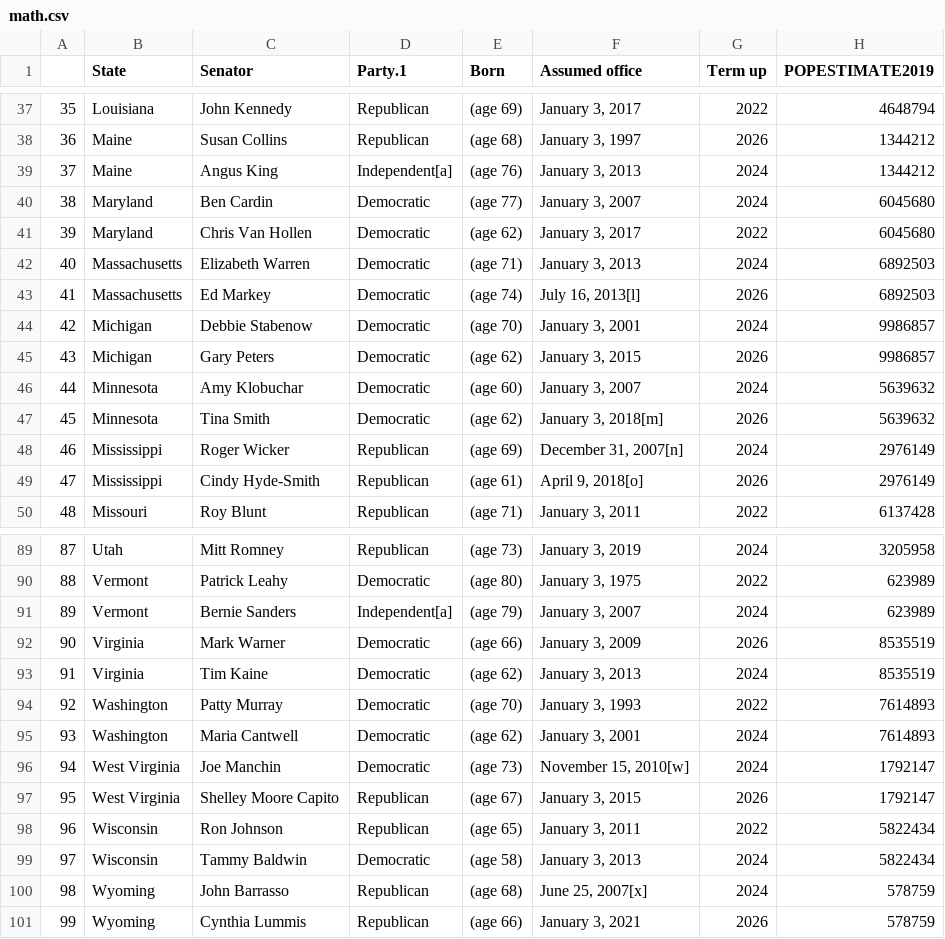
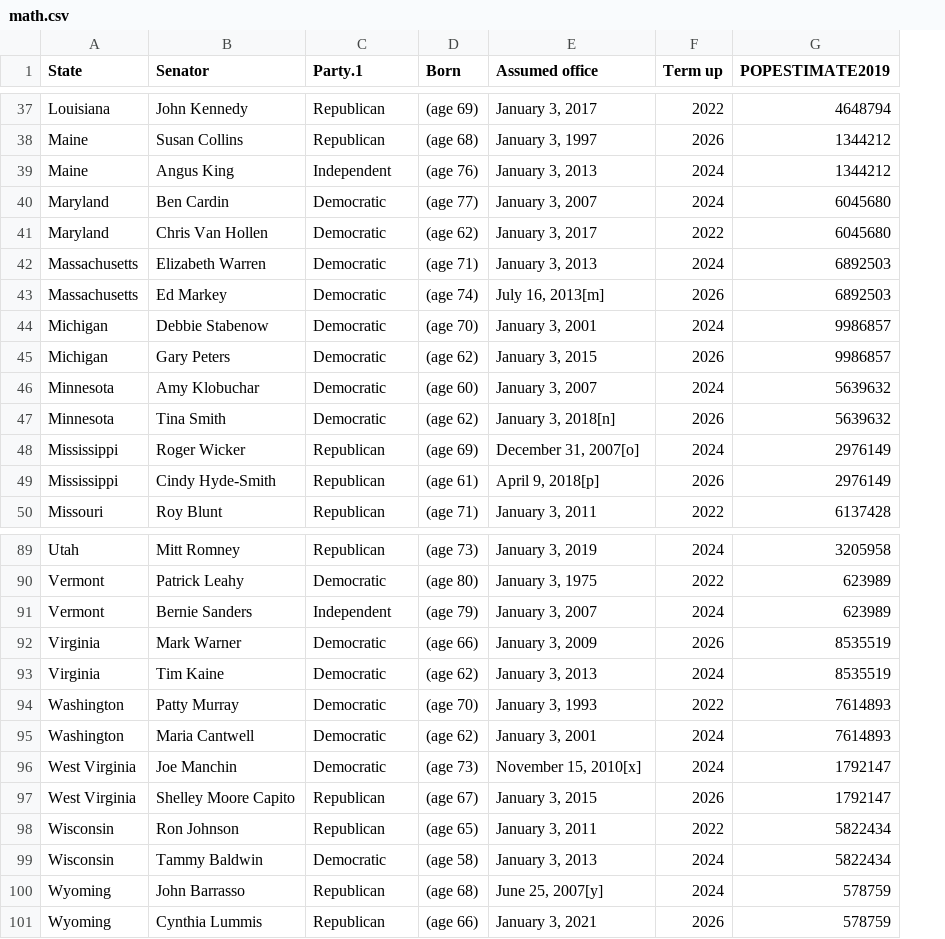
Before and after one commit to isabelle-sanford/senate-analysis, a CSV file: math.csv, drawn as a sheet; only a part is shown, gaps mark what is left out; removed rows and columns are numbered as before the commit, all else as after; the diff covers the shown part only; the diff names each change by its address in the sheet, - before the commit and + after, or states it on an @@ line.

```diff
--- a/math.csv
+++ b/math.csv
-column A, rows 37-50: 35 | 36 | 37 | 38 | 39 | 40 | 41 | 42 | 43 | 44 | 45 | 46 | 47 | 48; rows 89-101: 87 | 88 | 89 | 90 | 91 | 92 | 93 | 94 | 95 | 96 | 97 | 98 | 99
-C39 (Party.1): Independent[a]
+C39 (Party.1): Independent
-E43 (Assumed office): July 16, 2013[l]
+E43 (Assumed office): July 16, 2013[m]
-E47 (Assumed office): January 3, 2018[m]
+E47 (Assumed office): January 3, 2018[n]
-E48 (Assumed office): December 31, 2007[n]
+E48 (Assumed office): December 31, 2007[o]
-E49 (Assumed office): April 9, 2018[o]
+E49 (Assumed office): April 9, 2018[p]
-C91 (Party.1): Independent[a]
+C91 (Party.1): Independent
-E96 (Assumed office): November 15, 2010[w]
+E96 (Assumed office): November 15, 2010[x]
-E100 (Assumed office): June 25, 2007[x]
+E100 (Assumed office): June 25, 2007[y]
```
Also changed, not shown: 1 added row, 1 removed row and 20 edited cells elsewhere in this file, 1 other file.
